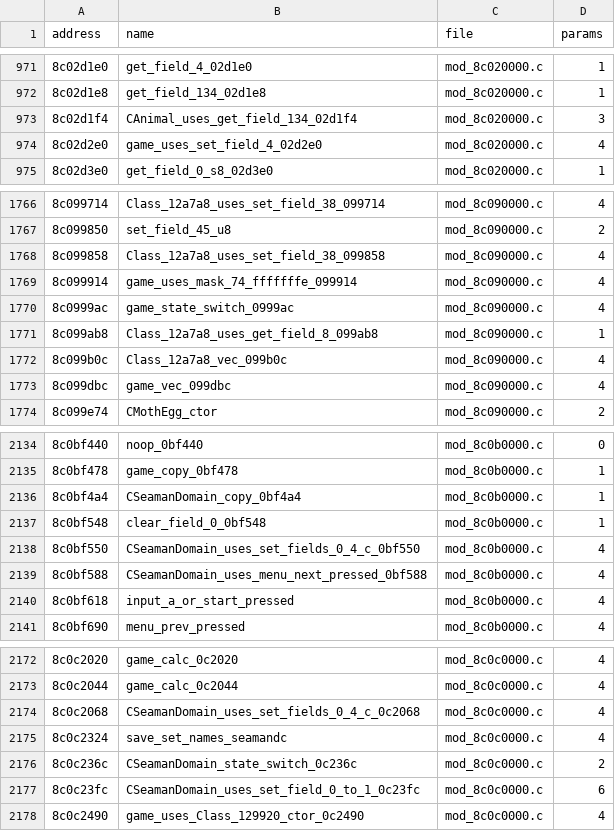
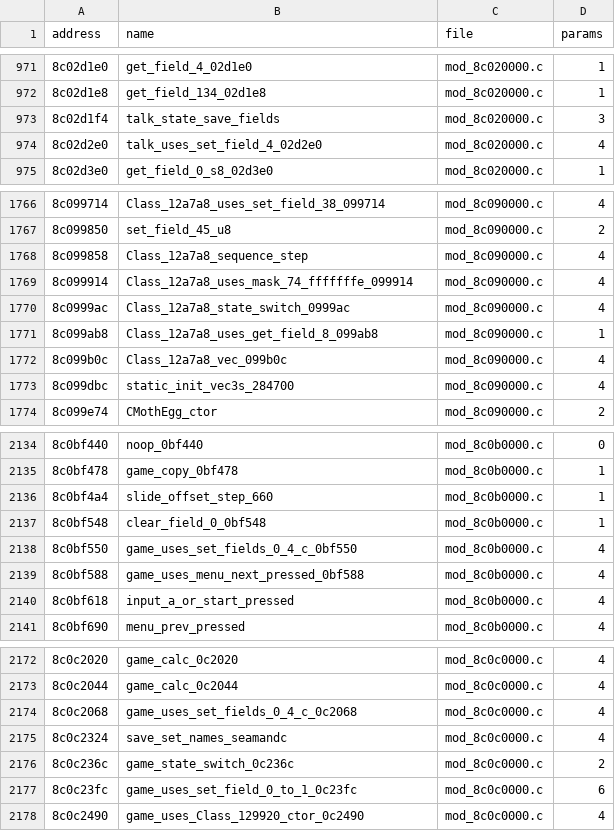
Before and after one commit to quatric/seaman-decomp, a TSV file: decomp/functions.tsv, drawn as a sheet; only a part is shown, gaps mark what is left out; the diff covers the shown part only.

Commit message:
Name static initialisers, sequence steps and system helpers
3,453 precise names, 2,894 behaviour names, 0 area names.

```diff
--- a/decomp/functions.tsv
+++ b/decomp/functions.tsv
@@ -972,4 +972,4 @@ address	name	file	params
 8c02d1e8	get_field_134_02d1e8	mod_8c020000.c	1
-8c02d1f4	CAnimal_uses_get_field_134_02d1f4	mod_8c020000.c	3
-8c02d2e0	game_uses_set_field_4_02d2e0	mod_8c020000.c	4
+8c02d1f4	talk_state_save_fields	mod_8c020000.c	3
+8c02d2e0	talk_uses_set_field_4_02d2e0	mod_8c020000.c	4
 8c02d3e0	get_field_0_s8_02d3e0	mod_8c020000.c	1
@@ -1767,8 +1767,8 @@ address	name	file	params
 8c099850	set_field_45_u8	mod_8c090000.c	2
-8c099858	Class_12a7a8_uses_set_field_38_099858	mod_8c090000.c	4
-8c099914	game_uses_mask_74_fffffffe_099914	mod_8c090000.c	4
-8c0999ac	game_state_switch_0999ac	mod_8c090000.c	4
+8c099858	Class_12a7a8_sequence_step	mod_8c090000.c	4
+8c099914	Class_12a7a8_uses_mask_74_fffffffe_099914	mod_8c090000.c	4
+8c0999ac	Class_12a7a8_state_switch_0999ac	mod_8c090000.c	4
 8c099ab8	Class_12a7a8_uses_get_field_8_099ab8	mod_8c090000.c	1
 8c099b0c	Class_12a7a8_vec_099b0c	mod_8c090000.c	4
-8c099dbc	game_vec_099dbc	mod_8c090000.c	4
+8c099dbc	static_init_vec3s_284700	mod_8c090000.c	4
 8c099e74	CMothEgg_ctor	mod_8c090000.c	2
@@ -2135,6 +2135,6 @@ address	name	file	params
 8c0bf478	game_copy_0bf478	mod_8c0b0000.c	1
-8c0bf4a4	CSeamanDomain_copy_0bf4a4	mod_8c0b0000.c	1
+8c0bf4a4	slide_offset_step_660	mod_8c0b0000.c	1
 8c0bf548	clear_field_0_0bf548	mod_8c0b0000.c	1
-8c0bf550	CSeamanDomain_uses_set_fields_0_4_c_0bf550	mod_8c0b0000.c	4
-8c0bf588	CSeamanDomain_uses_menu_next_pressed_0bf588	mod_8c0b0000.c	4
+8c0bf550	game_uses_set_fields_0_4_c_0bf550	mod_8c0b0000.c	4
+8c0bf588	game_uses_menu_next_pressed_0bf588	mod_8c0b0000.c	4
 8c0bf618	input_a_or_start_pressed	mod_8c0b0000.c	4
@@ -2173,6 +2173,6 @@ address	name	file	params
 8c0c2044	game_calc_0c2044	mod_8c0c0000.c	4
-8c0c2068	CSeamanDomain_uses_set_fields_0_4_c_0c2068	mod_8c0c0000.c	4
+8c0c2068	game_uses_set_fields_0_4_c_0c2068	mod_8c0c0000.c	4
 8c0c2324	save_set_names_seamandc	mod_8c0c0000.c	4
-8c0c236c	CSeamanDomain_state_switch_0c236c	mod_8c0c0000.c	2
-8c0c23fc	CSeamanDomain_uses_set_field_0_to_1_0c23fc	mod_8c0c0000.c	6
+8c0c236c	game_state_switch_0c236c	mod_8c0c0000.c	2
+8c0c23fc	game_uses_set_field_0_to_1_0c23fc	mod_8c0c0000.c	6
 8c0c2490	game_uses_Class_129920_ctor_0c2490	mod_8c0c0000.c	4
```
Also changed, not shown: 55 edited cells elsewhere in this file, 22 other files.
